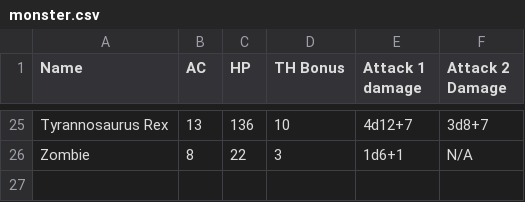
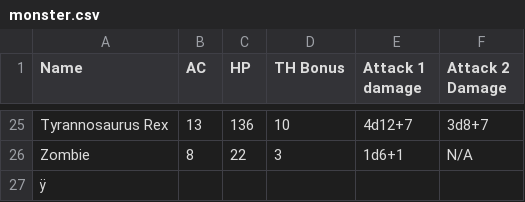
Before and after one commit to JimRies1966/cs1050fs2020lab11, a CSV file: monster.csv, drawn as a sheet; only a part is shown, gaps mark what is left out; the diff names each change by its address in the sheet, - before the commit and + after, or states it on an @@ line.

Commit message:
Removed Excel hibit characters

```diff
--- a/monster.csv
+++ b/monster.csv
+row 27: ÿ
```
